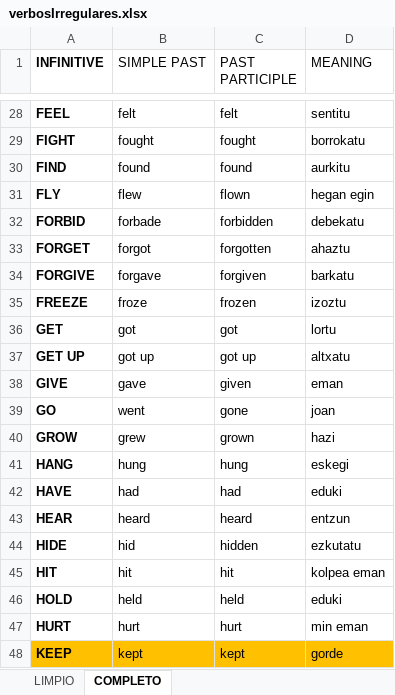
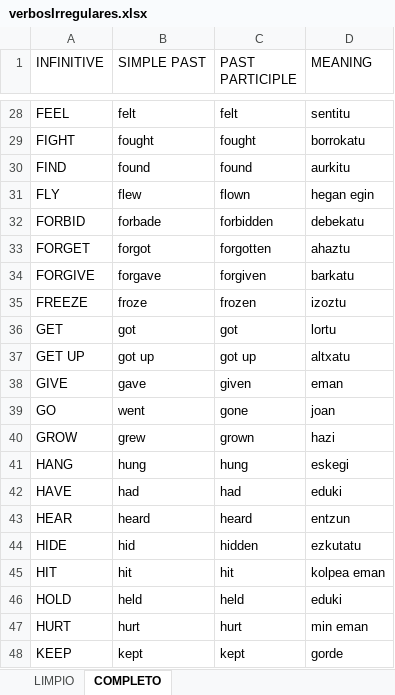
Before and after one commit to baphometdlh/VerbosIrregulares, an Excel workbook: excel/verbosIrregulares.xlsx, sheet COMPLETO, drawn as a sheet; only a part is shown, gaps mark what is left out; values as stored, in another font and other column widths than the file's, no borders; table styles not drawn; the diff covers the shown part only; the diff names each change by its address in the sheet, - before the commit and + after, or states it on an @@ line.

```diff
--- a/excel/verbosIrregulares.xlsx (sheet COMPLETO)
+++ b/excel/verbosIrregulares.xlsx (sheet COMPLETO)
-A1:A48 bold: on
+A1:A48 bold: off
-A48:D48 fill: #FFC000
+A48:D48 fill: none
```
Also changed, not shown: cell formats elsewhere in this sheet, 4 other files.
